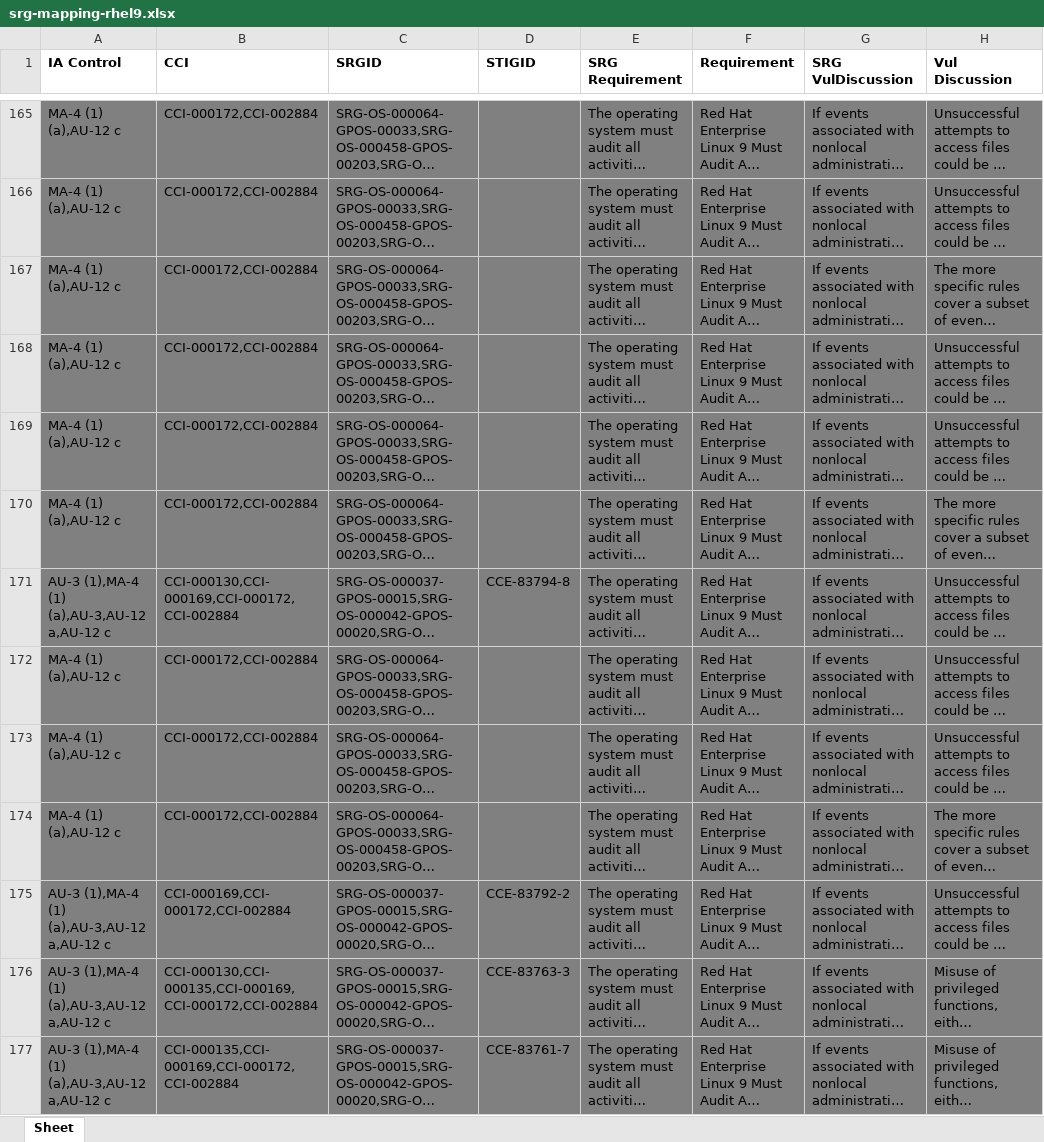
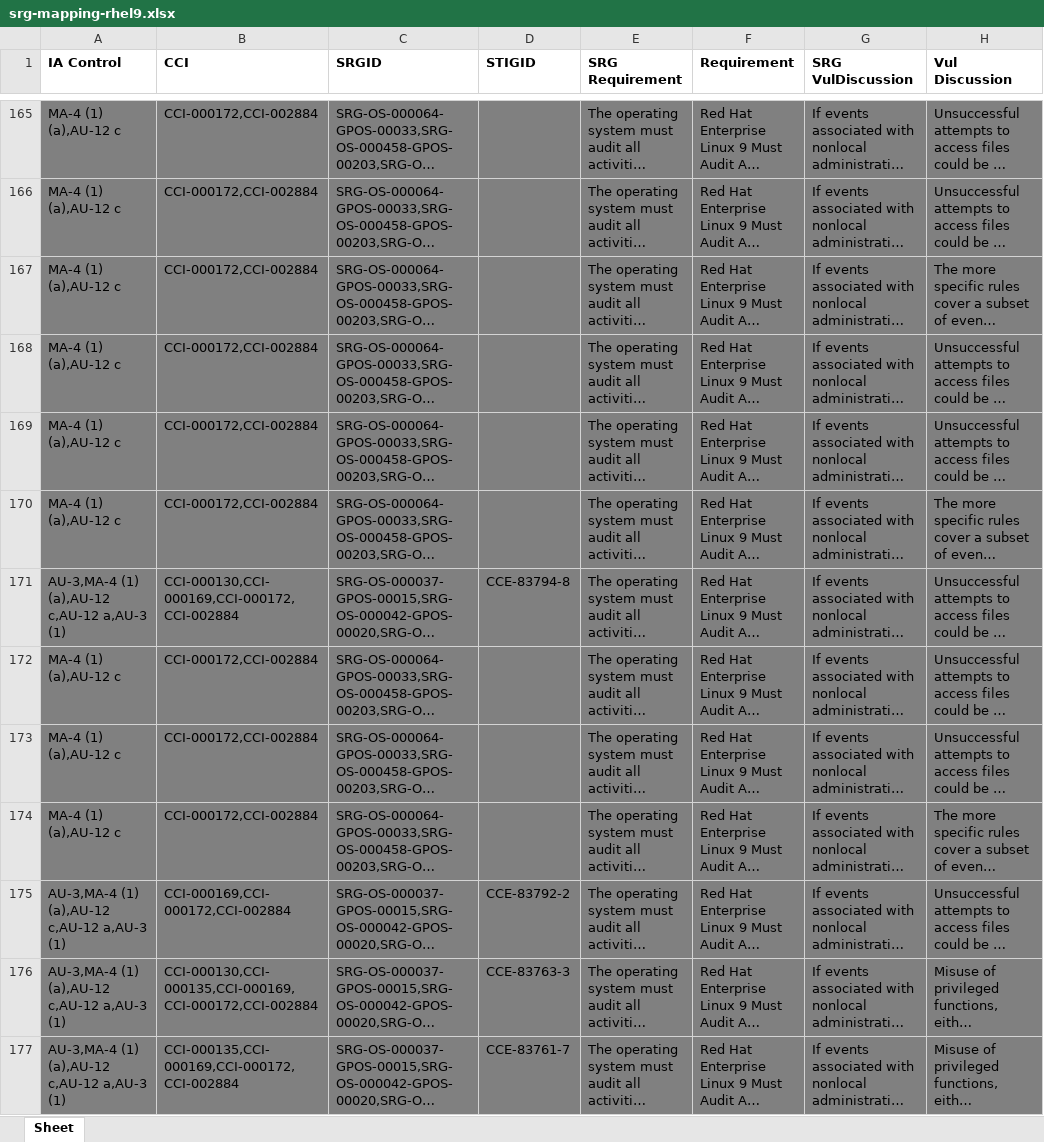
Before and after one commit to konstruktoid/scap-security-guide, an Excel workbook: srg_mapping/srg-mapping-rhel9.xlsx, sheet Sheet, drawn as a sheet; only a part is shown, gaps mark what is left out; long unchanged cells end in …; values as stored, in another font and other column widths than the file's, no borders; the diff covers the shown part only; the diff names each change by its address in the sheet, - before the commit and + after, or states it on an @@ line.

```diff
--- a/srg_mapping/srg-mapping-rhel9.xlsx (sheet Sheet)
+++ b/srg_mapping/srg-mapping-rhel9.xlsx (sheet Sheet)
-A171 (IA Control): AU-3 (1),MA-4 (1) (a),AU-3,AU-12 a,AU-12 c
+A171 (IA Control): AU-3,MA-4 (1) (a),AU-12 c,AU-12 a,AU-3 (1)
-A175:A177 (IA Control): AU-3 (1),MA-4 (1) (a),AU-3,AU-12 a,AU-12 c
+A175:A177 (IA Control): AU-3,MA-4 (1) (a),AU-12 c,AU-12 a,AU-3 (1)
```
Also changed, not shown: 1 added row, 5 removed rows and 186 edited cells elsewhere in this sheet, 1 other file.
